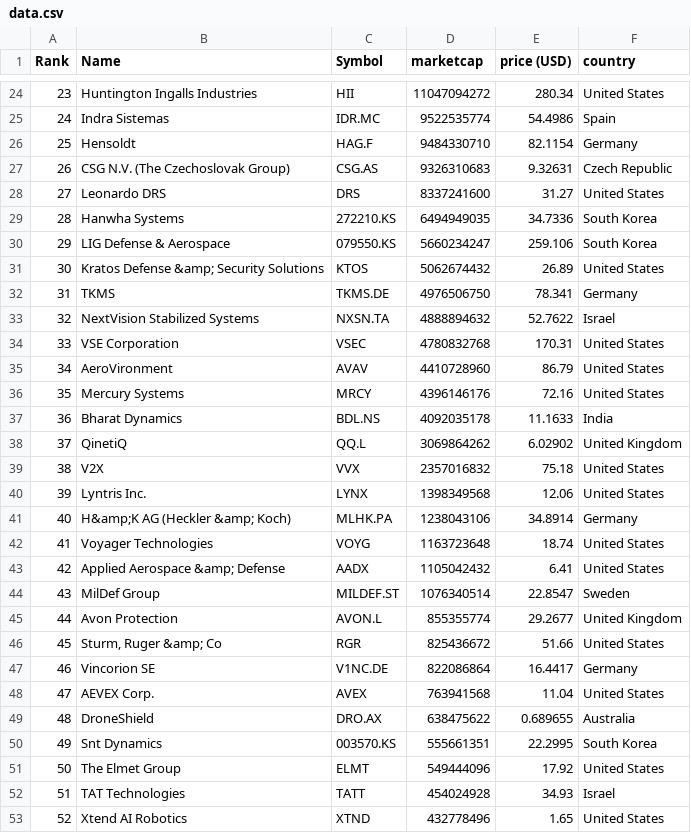
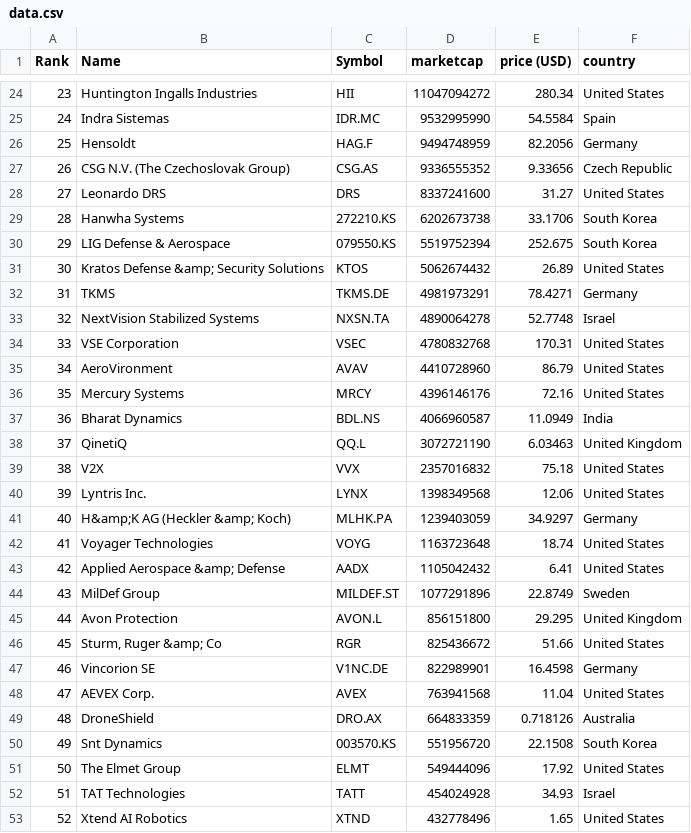
Before and after one commit to artfisica/taller-venezuela-junio-2024, a CSV file: data.csv, drawn as a sheet; only a part is shown, gaps mark what is left out; the diff covers the shown part only.

```diff
--- a/data.csv
+++ b/data.csv
@@ -24,11 +24,11 @@
 "23","Huntington Ingalls Industries","HII","11047094272","280.34","United States"
-"24","Indra Sistemas","IDR.MC","9522535774","54.4986","Spain"
-"25","Hensoldt","HAG.F","9484330710","82.1154","Germany"
-"26","CSG N.V. (The Czechoslovak Group)","CSG.AS","9326310683","9.32631","Czech Republic"
+"24","Indra Sistemas","IDR.MC","9532995990","54.5584","Spain"
+"25","Hensoldt","HAG.F","9494748959","82.2056","Germany"
+"26","CSG N.V. (The Czechoslovak Group)","CSG.AS","9336555352","9.33656","Czech Republic"
 "27","Leonardo DRS","DRS","8337241600","31.27","United States"
-"28","Hanwha Systems","272210.KS","6494949035","34.7336","South Korea"
-"29","LIG Defense & Aerospace","079550.KS","5660234247","259.106","South Korea"
+"28","Hanwha Systems","272210.KS","6202673738","33.1706","South Korea"
+"29","LIG Defense & Aerospace","079550.KS","5519752394","252.675","South Korea"
 "30","Kratos Defense &amp; Security Solutions","KTOS","5062674432","26.89","United States"
-"31","TKMS","TKMS.DE","4976506750","78.341","Germany"
-"32","NextVision Stabilized Systems","NXSN.TA","4888894632","52.7622","Israel"
+"31","TKMS","TKMS.DE","4981973291","78.4271","Germany"
+"32","NextVision Stabilized Systems","NXSN.TA","4890064278","52.7748","Israel"
 "33","VSE Corporation","VSEC","4780832768","170.31","United States"
@@ -36,16 +36,16 @@
 "35","Mercury Systems","MRCY","4396146176","72.16","United States"
-"36","Bharat Dynamics","BDL.NS","4092035178","11.1633","India"
-"37","QinetiQ","QQ.L","3069864262","6.02902","United Kingdom"
+"36","Bharat Dynamics","BDL.NS","4066960587","11.0949","India"
+"37","QinetiQ","QQ.L","3072721190","6.03463","United Kingdom"
 "38","V2X","VVX","2357016832","75.18","United States"
 "39","Lyntris Inc.","LYNX","1398349568","12.06","United States"
-"40","H&amp;K AG (Heckler &amp; Koch)","MLHK.PA","1238043106","34.8914","Germany"
+"40","H&amp;K AG (Heckler &amp; Koch)","MLHK.PA","1239403059","34.9297","Germany"
 "41","Voyager Technologies","VOYG","1163723648","18.74","United States"
 "42","Applied Aerospace &amp; Defense","AADX","1105042432","6.41","United States"
-"43","MilDef Group","MILDEF.ST","1076340514","22.8547","Sweden"
-"44","Avon Protection","AVON.L","855355774","29.2677","United Kingdom"
+"43","MilDef Group","MILDEF.ST","1077291896","22.8749","Sweden"
+"44","Avon Protection","AVON.L","856151800","29.295","United Kingdom"
 "45","Sturm, Ruger &amp; Co","RGR","825436672","51.66","United States"
-"46","Vincorion SE","V1NC.DE","822086864","16.4417","Germany"
+"46","Vincorion SE","V1NC.DE","822989901","16.4598","Germany"
 "47","AEVEX Corp.","AVEX","763941568","11.04","United States"
-"48","DroneShield","DRO.AX","638475622","0.689655","Australia"
-"49","Snt Dynamics","003570.KS","555661351","22.2995","South Korea"
+"48","DroneShield","DRO.AX","664833359","0.718126","Australia"
+"49","Snt Dynamics","003570.KS","551956720","22.1508","South Korea"
 "50","The Elmet Group","ELMT","549444096","17.92","United States"
```
Also changed, not shown: 2 added rows, 2 removed rows and 39 edited cells elsewhere in this file, categorized_data.csv.
